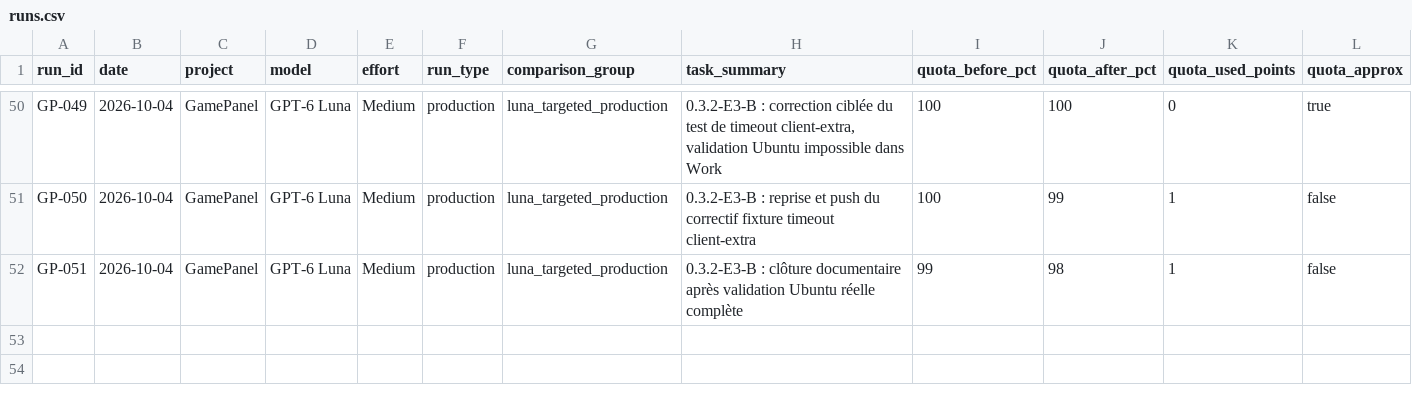
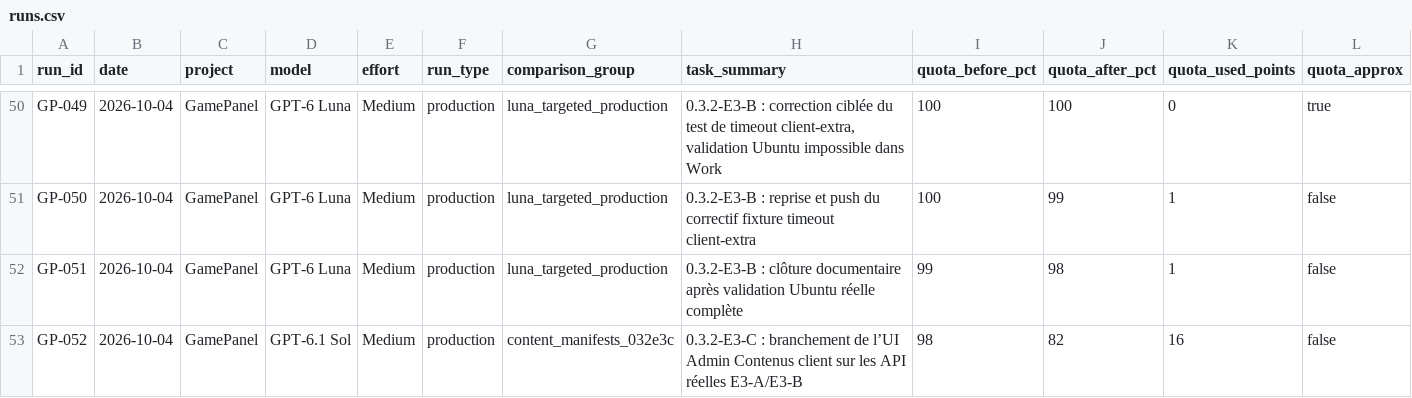
Before and after one commit to MrMekouil/GPT_Benchmarks, a CSV file: data/runs.csv, drawn as a sheet; only a part is shown, gaps mark what is left out; rows hold the shown columns only; the diff names each change by its address in the sheet, - before the commit and + after, or states it on an @@ line.

Commit message:
data: rebuild CSV with GP-052

```diff
--- a/data/runs.csv
+++ b/data/runs.csv
+row 53: GP-052 | 2026-10-04 | GamePanel | GPT-6.1 Sol | Medium | production | content_manifests_032e3c | 0.3.2-E3-C : branchement de l’UI Admin Contenus client sur les API réelles E3-A/E3-B | 98 | 82 | 16 | false
```
